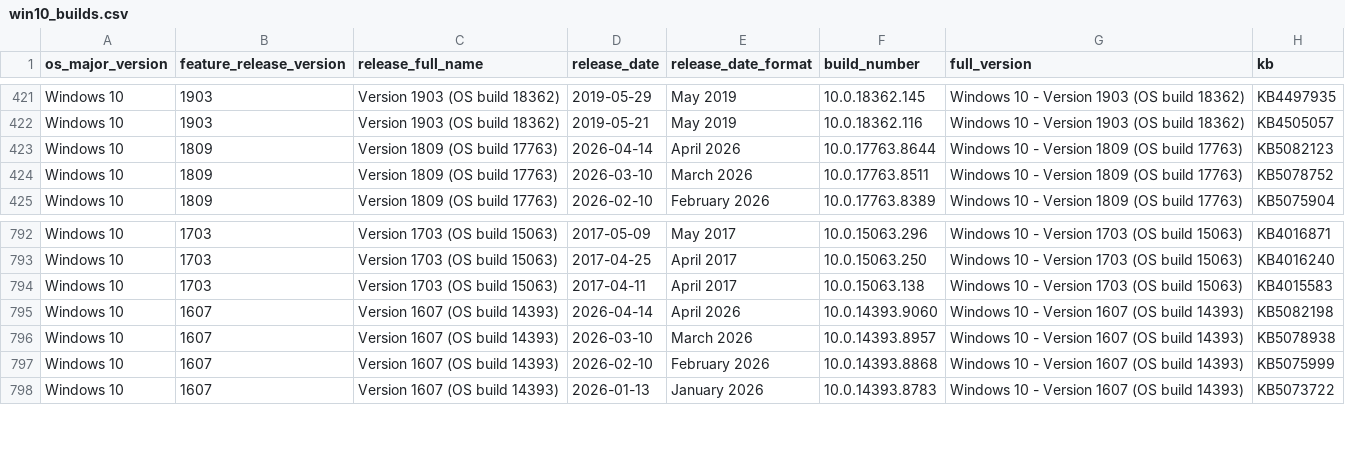
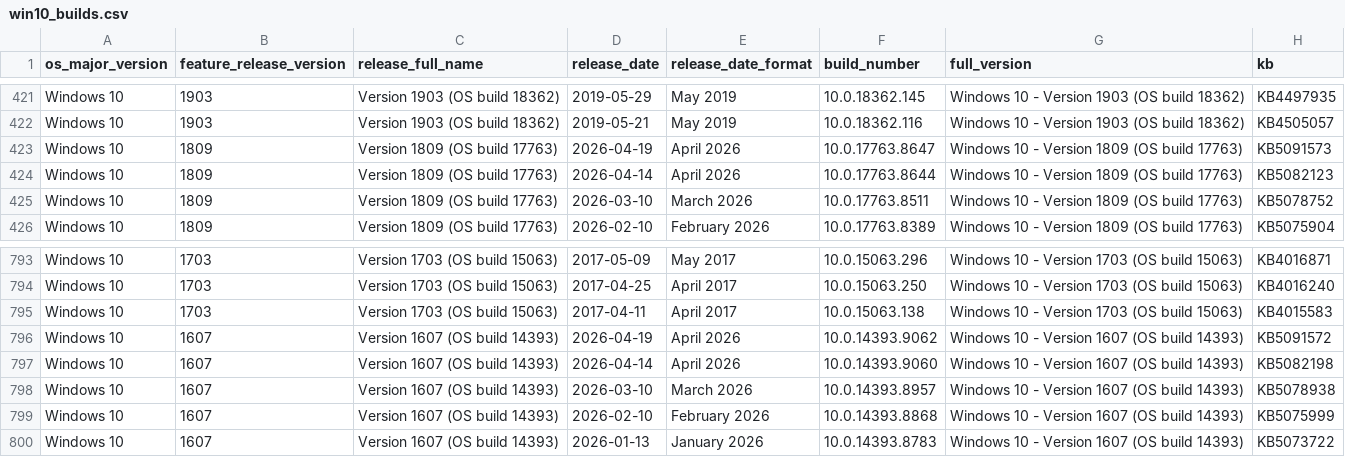
Before and after one commit to Clemv95/Windows-Update-CSV-Scraper, a CSV file: win10_builds.csv, drawn as a sheet; only a part is shown, gaps mark what is left out; the diff names each change by its address in the sheet, - before the commit and + after, or states it on an @@ line.

```diff
--- a/win10_builds.csv
+++ b/win10_builds.csv
+row 423: Windows 10 | 1809 | Version 1809 (OS build 17763) | 2026-04-19 | April 2026 | 10.0.17763.8647 | Windows 10 - Version 1809 (OS build 17763) | KB5091573
+row 796: Windows 10 | 1607 | Version 1607 (OS build 14393) | 2026-04-19 | April 2026 | 10.0.14393.9062 | Windows 10 - Version 1607 (OS build 14393) | KB5091572
```
